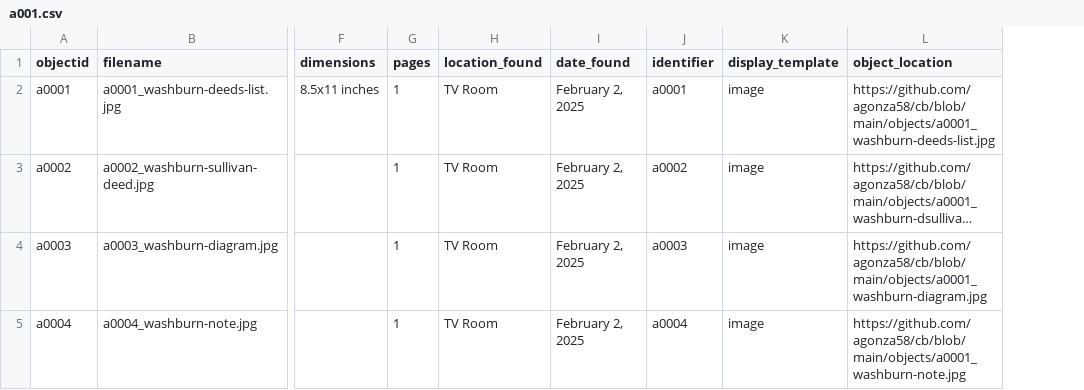
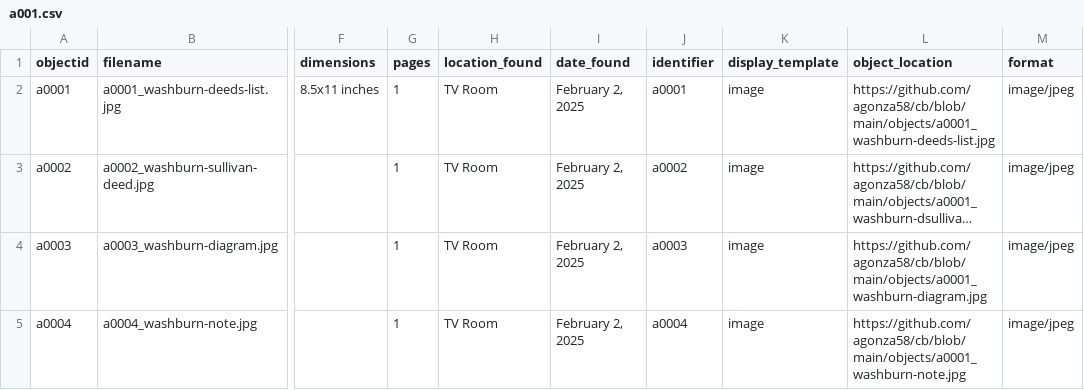
Before and after one commit to agonza58/cb, a CSV file: _data/a001.csv, drawn as a sheet; only a part is shown, gaps mark what is left out; long unchanged cells end in …; the diff names each change by its address in the sheet, - before the commit and + after, or states it on an @@ line.

Commit message:
Add files via upload

```diff
--- a/_data/a001.csv
+++ b/_data/a001.csv
+column M (format), rows 2-5: all image/jpeg
```
